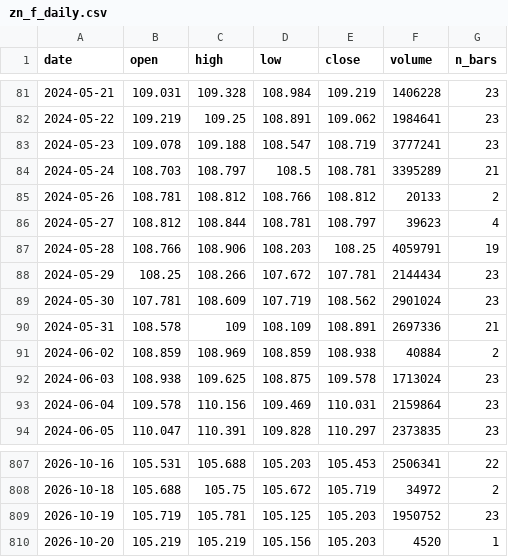
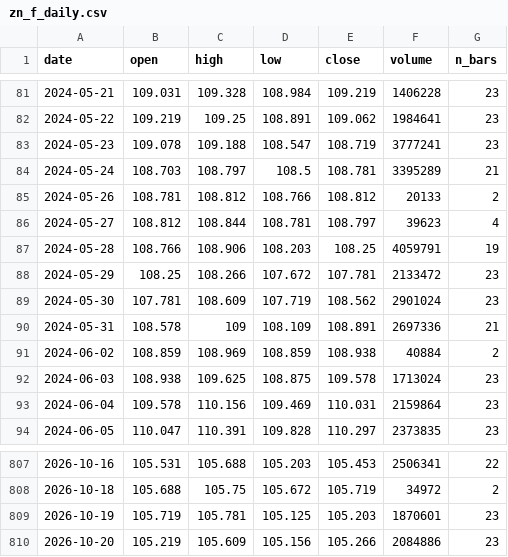
Before and after one commit to olehakengo-svg/fx-ai-trader, a CSV file: data/external/rate_anchor/zn_f_daily.csv, drawn as a sheet; only a part is shown, gaps mark what is left out.

```diff
--- a/data/external/rate_anchor/zn_f_daily.csv
+++ b/data/external/rate_anchor/zn_f_daily.csv
@@ -87,3 +87,3 @@ date,open,high,low,close,volume,n_bars
 2024-05-28,108.766,108.906,108.203,108.25,4059791,19
-2024-05-29,108.25,108.266,107.672,107.781,2144434,23
+2024-05-29,108.25,108.266,107.672,107.781,2133472,23
 2024-05-30,107.781,108.609,107.719,108.562,2901024,23
@@ -808,3 +808,3 @@ date,open,high,low,close,volume,n_bars
 2026-10-18,105.688,105.75,105.672,105.719,34972,2
-2026-10-19,105.719,105.781,105.125,105.203,1950752,23
-2026-10-20,105.219,105.219,105.156,105.203,4520,1
+2026-10-19,105.719,105.781,105.125,105.203,1870601,23
+2026-10-20,105.219,105.609,105.156,105.266,2084886,23
```
Also changed, not shown: data/external/rate_anchor/jgb_yields.csv, data/external/rate_anchor/us_treasury_yields.csv, 2 other files.
